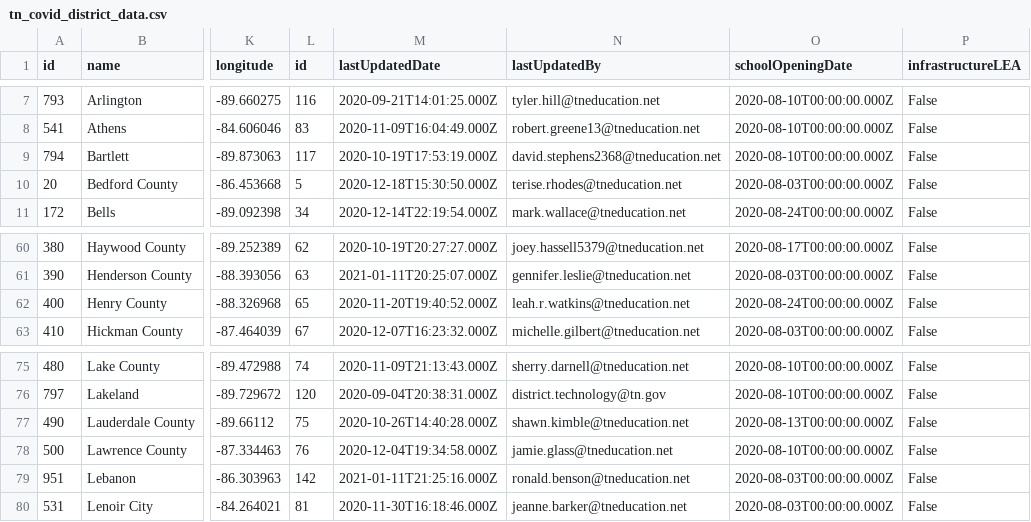
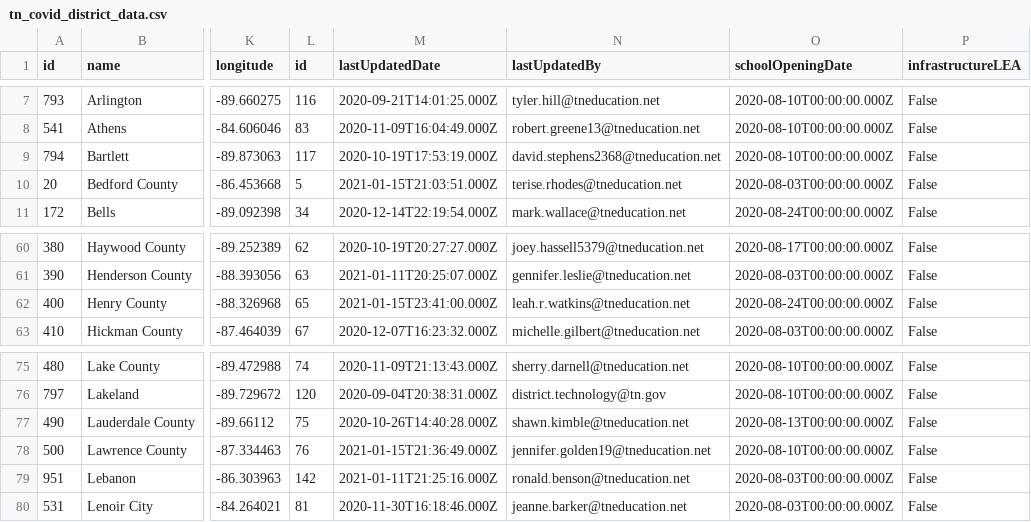
Before and after one commit to Chalkbeat/tn-covid-data, a CSV file: tn_covid_district_data.csv, drawn as a sheet; only a part is shown, gaps mark what is left out; the diff names each change by its address in the sheet, - before the commit and + after, or states it on an @@ line.

```diff
--- a/tn_covid_district_data.csv
+++ b/tn_covid_district_data.csv
-M10 (lastUpdatedDate): 2020-12-18T15:30:50.000Z
+M10 (lastUpdatedDate): 2021-01-15T21:03:51.000Z
-M62 (lastUpdatedDate): 2020-11-20T19:40:52.000Z
+M62 (lastUpdatedDate): 2021-01-15T23:41:00.000Z
-M78 (lastUpdatedDate): 2020-12-04T19:34:58.000Z
+M78 (lastUpdatedDate): 2021-01-15T21:36:49.000Z
-N78 (lastUpdatedBy): jamie.glass@tneducation.net
+N78 (lastUpdatedBy): jennifer.golden19@tneducation.net
```
